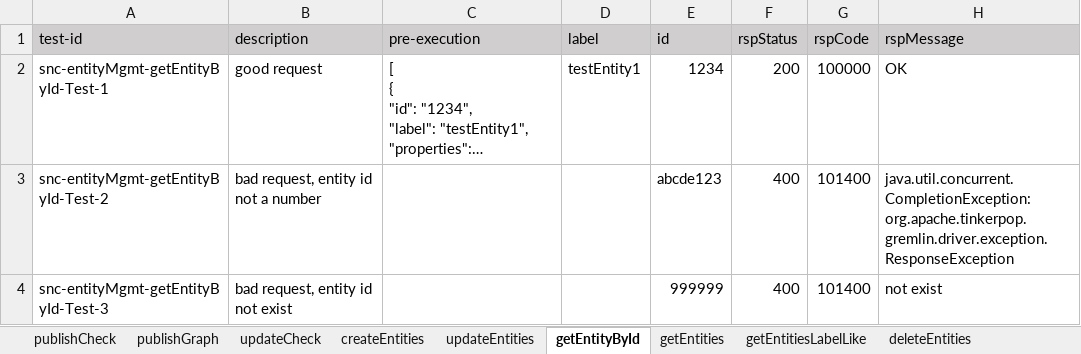
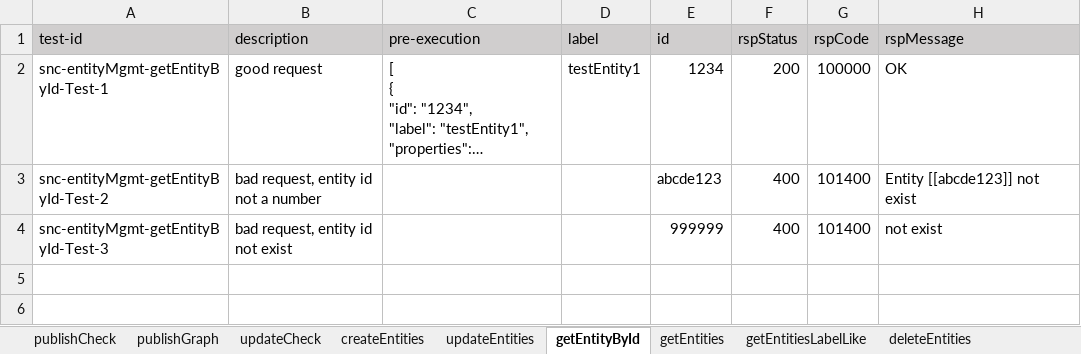
Before and after one commit to shaowenhao/performance-monitoring, an Excel workbook: src/main/resources/test-data-xls/jinzu-entity-management-test-data.xlsx, sheet getEntityById, drawn as a sheet; long unchanged cells end in …; values as stored, in another font and other column widths than the file's, no borders; the diff names each change by its address in the sheet, - before the commit and + after, or states it on an @@ line.

Commit message:
update test case of entitymgmt

```diff
--- a/src/main/resources/test-data-xls/jinzu-entity-management-test-data.xlsx (sheet getEntityById)
+++ b/src/main/resources/test-data-xls/jinzu-entity-management-test-data.xlsx (sheet getEntityById)
-H3 (rspMessage): java.util.concurrent.CompletionException: org.apache.tinkerpop.gremlin.driver.exception.ResponseException
+H3 (rspMessage): Entity [[abcde123]] not exist
```
Also changed, not shown: sheet updateEntities, sheet updateRelations, sheet getRelationById.
